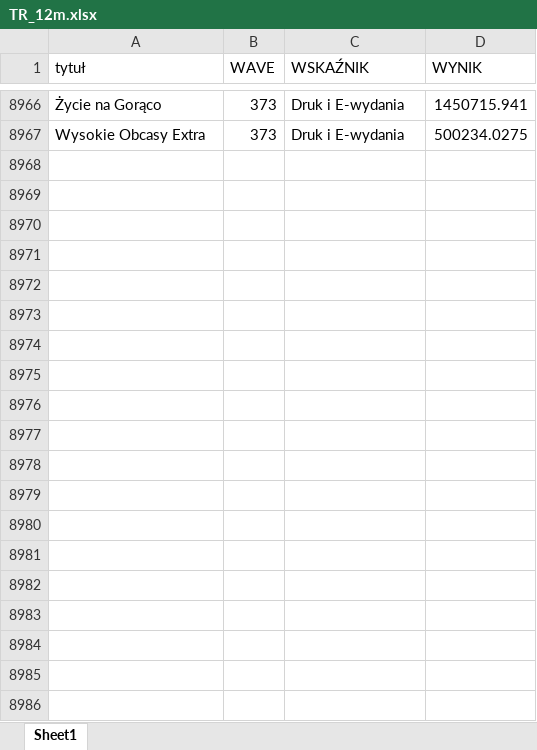
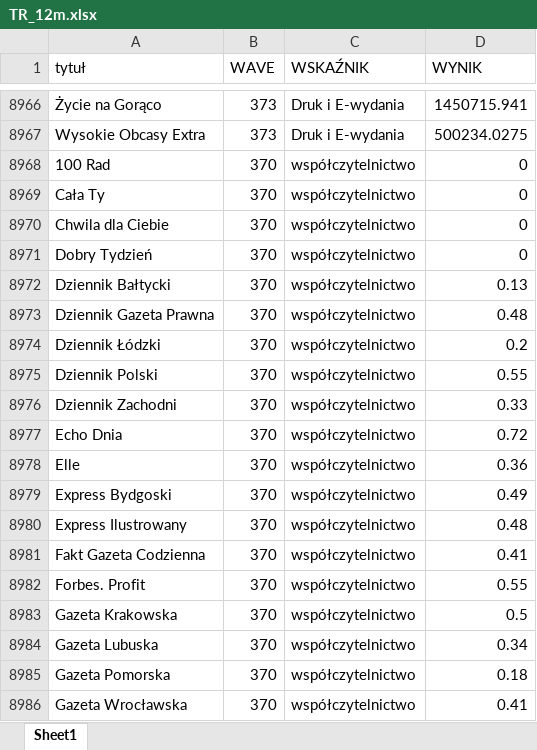
Before and after one commit to inkub99/TR_PBC, an Excel workbook: TR_12m.xlsx, sheet Sheet1, drawn as a sheet; only a part is shown, gaps mark what is left out; values as stored, in another font and other column widths than the file's, no borders; the diff covers the shown part only; the diff names each change by its address in the sheet, - before the commit and + after, or states it on an @@ line.

Commit message:
ch

```diff
--- a/TR_12m.xlsx (sheet Sheet1)
+++ b/TR_12m.xlsx (sheet Sheet1)
+row 8968: 100 Rad | 370 | współczytelnictwo | 0
+row 8969: Cała Ty | 370 | współczytelnictwo | 0
+row 8970: Chwila dla Ciebie | 370 | współczytelnictwo | 0
+row 8971: Dobry Tydzień | 370 | współczytelnictwo | 0
+row 8972: Dziennik Bałtycki | 370 | współczytelnictwo | 0.13
+row 8973: Dziennik Gazeta Prawna | 370 | współczytelnictwo | 0.48
+row 8974: Dziennik Łódzki | 370 | współczytelnictwo | 0.2
+row 8975: Dziennik Polski | 370 | współczytelnictwo | 0.55
+row 8976: Dziennik Zachodni | 370 | współczytelnictwo | 0.33
+row 8977: Echo Dnia | 370 | współczytelnictwo | 0.72
+row 8978: Elle | 370 | współczytelnictwo | 0.36
+row 8979: Express Bydgoski | 370 | współczytelnictwo | 0.49
+row 8980: Express Ilustrowany | 370 | współczytelnictwo | 0.48
+row 8981: Fakt Gazeta Codzienna | 370 | współczytelnictwo | 0.41
+row 8982: Forbes. Profit | 370 | współczytelnictwo | 0.55
+row 8983: Gazeta Krakowska | 370 | współczytelnictwo | 0.5
+row 8984: Gazeta Lubuska | 370 | współczytelnictwo | 0.34
+row 8985: Gazeta Pomorska | 370 | współczytelnictwo | 0.18
+row 8986: Gazeta Wrocławska | 370 | współczytelnictwo | 0.41
```
Also changed, not shown: 57 added rows and 76 edited cells elsewhere in this sheet.
